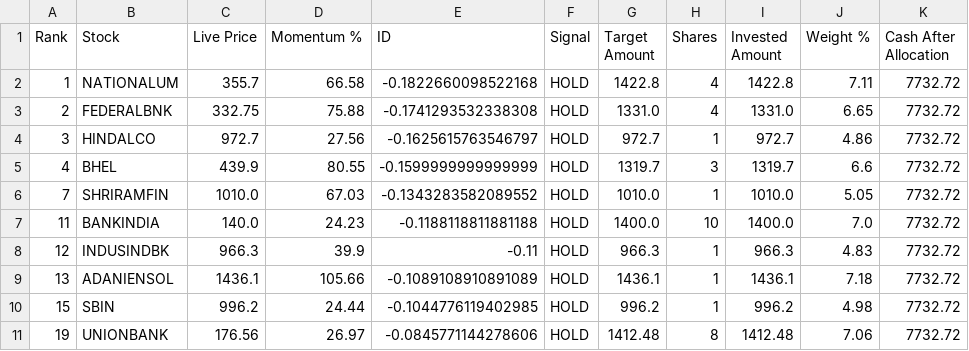
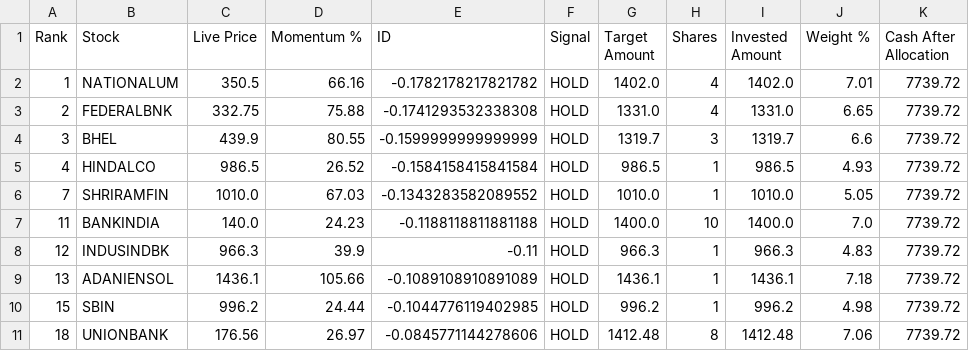
Before and after one commit to balasankar041-lang/moment, a CSV file: capital_auto_allocation.csv, drawn as a sheet.

```diff
--- a/capital_auto_allocation.csv
+++ b/capital_auto_allocation.csv
@@ -1,11 +1,11 @@
 Rank,Stock,Live Price,Momentum %,ID,Signal,Target Amount,Shares,Invested Amount,Weight %,Cash After Allocation
-1,NATIONALUM,355.7,66.58,-0.1822660098522168,HOLD,1422.8,4,1422.8,7.11,7732.72
-2,FEDERALBNK,332.75,75.88,-0.1741293532338308,HOLD,1331.0,4,1331.0,6.65,7732.72
-3,HINDALCO,972.7,27.56,-0.1625615763546797,HOLD,972.7,1,972.7,4.86,7732.72
-4,BHEL,439.9,80.55,-0.1599999999999999,HOLD,1319.7,3,1319.7,6.6,7732.72
-7,SHRIRAMFIN,1010.0,67.03,-0.1343283582089552,HOLD,1010.0,1,1010.0,5.05,7732.72
-11,BANKINDIA,140.0,24.23,-0.1188118811881188,HOLD,1400.0,10,1400.0,7.0,7732.72
-12,INDUSINDBK,966.3,39.9,-0.11,HOLD,966.3,1,966.3,4.83,7732.72
-13,ADANIENSOL,1436.1,105.66,-0.1089108910891089,HOLD,1436.1,1,1436.1,7.18,7732.72
-15,SBIN,996.2,24.44,-0.1044776119402985,HOLD,996.2,1,996.2,4.98,7732.72
-19,UNIONBANK,176.56,26.97,-0.0845771144278606,HOLD,1412.48,8,1412.48,7.06,7732.72
+1,NATIONALUM,350.5,66.16,-0.1782178217821782,HOLD,1402.0,4,1402.0,7.01,7739.72
+2,FEDERALBNK,332.75,75.88,-0.1741293532338308,HOLD,1331.0,4,1331.0,6.65,7739.72
+3,BHEL,439.9,80.55,-0.1599999999999999,HOLD,1319.7,3,1319.7,6.6,7739.72
+4,HINDALCO,986.5,26.52,-0.1584158415841584,HOLD,986.5,1,986.5,4.93,7739.72
+7,SHRIRAMFIN,1010.0,67.03,-0.1343283582089552,HOLD,1010.0,1,1010.0,5.05,7739.72
+11,BANKINDIA,140.0,24.23,-0.1188118811881188,HOLD,1400.0,10,1400.0,7.0,7739.72
+12,INDUSINDBK,966.3,39.9,-0.11,HOLD,966.3,1,966.3,4.83,7739.72
+13,ADANIENSOL,1436.1,105.66,-0.1089108910891089,HOLD,1436.1,1,1436.1,7.18,7739.72
+15,SBIN,996.2,24.44,-0.1044776119402985,HOLD,996.2,1,996.2,4.98,7739.72
+18,UNIONBANK,176.56,26.97,-0.0845771144278606,HOLD,1412.48,8,1412.48,7.06,7739.72
```
